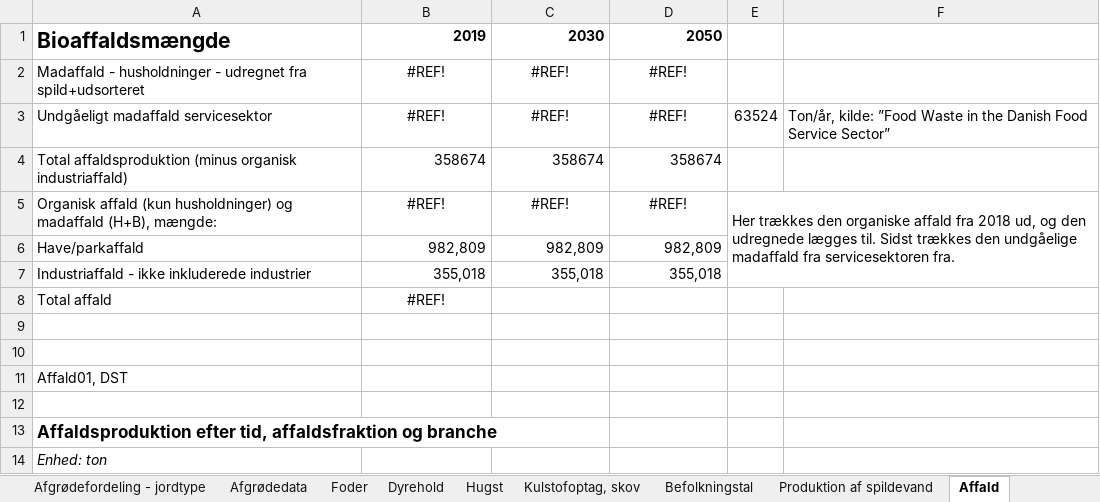
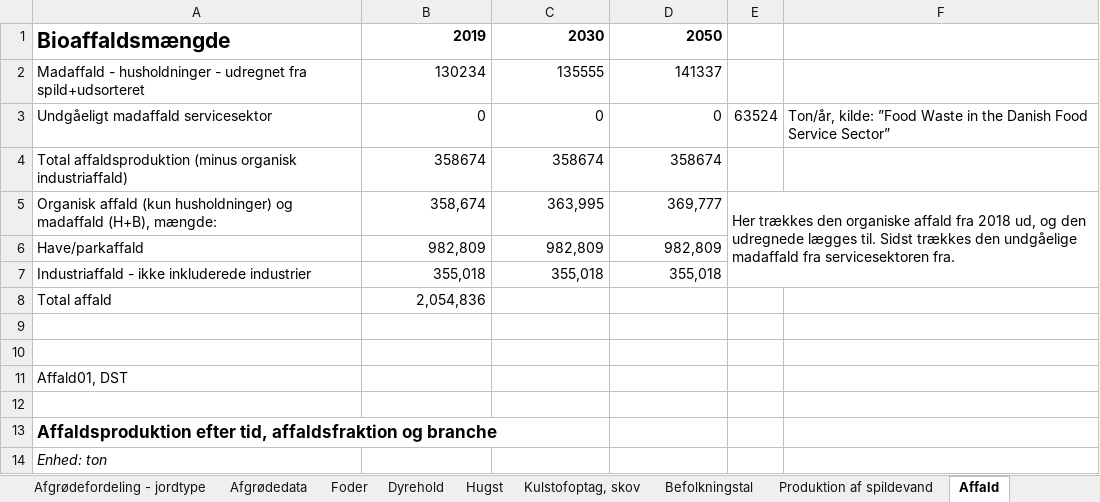
Before and after one commit to Energy-Modelling-Lab/DK-BioRES, an Excel workbook: DK-BioRes.xlsm, sheet Affald, drawn as a sheet; only a part is shown; values as stored, in another font and other column widths than the file's, no borders; removed rows and columns are numbered as before the commit, all else as after; the diff names each change by its address in the sheet, - before the commit and + after, or states it on an @@ line.

Commit message:
Update DK-BioRes.xlsm
Opdatere scenariefilnavn

```diff
--- a/DK-BioRes.xlsm (sheet Affald)
+++ b/DK-BioRes.xlsm (sheet Affald)
-row 2: Madaffald - husholdninger - udregnet fra spild+udsorteret | #REF! | #REF! | #REF!
+row 2: Madaffald - husholdninger - udregnet fra spild+udsorteret | 130234 | 135555 | 141337
-B3: #REF!
+B3: 0
-B3:D3 alignment: center
+B3:D3 alignment: right
-C3: #REF!
+C3: 0
-D3: #REF!
+D3: 0
-B5: #REF!
+B5: 358,674
-B5:D5 alignment: center
+B5:D5 alignment: right
-C5: #REF!
+C5: 363,995
-D5: #REF!
+D5: 369,777
-B8: #REF!
+B8: 2,054,836
-B8 alignment: center
+B8 alignment: right
```
Also changed, not shown: sheet Processer - data, sheet Overblik.
